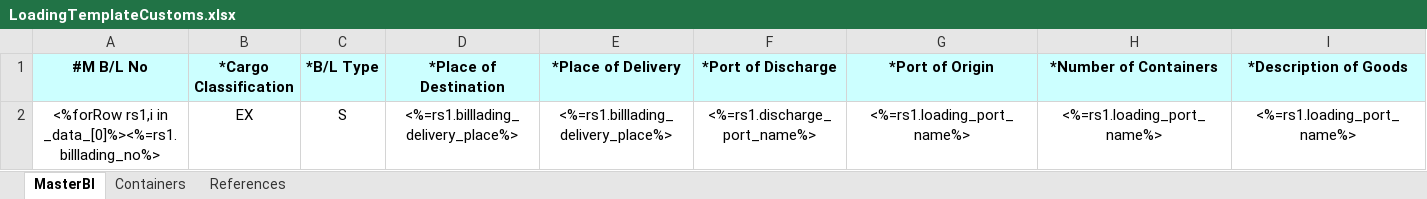
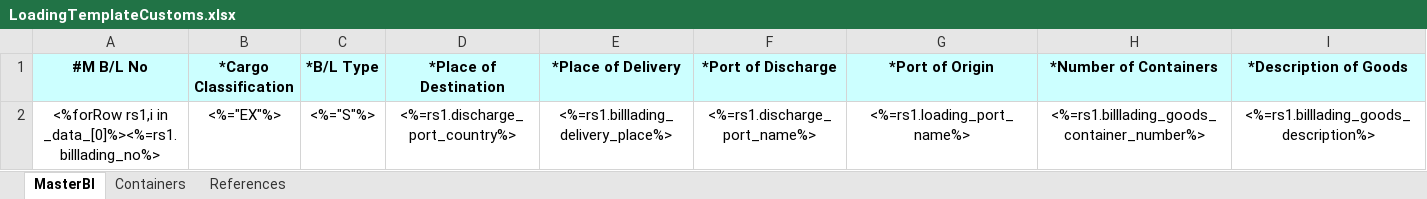
Before and after one commit to LiqunHu/zhongtan-server, an Excel workbook: excelTemplate/LoadingTemplateCustoms.xlsx, sheet MasterBl, drawn as a sheet; only a part is shown; values as stored, in another font and other column widths than the file's, no borders; charts and pictures not drawn; removed rows and columns are numbered as before the commit, all else as after; rows hold the shown columns only; the diff names each change by its address in the sheet, - before the commit and + after, or states it on an @@ line.

```diff
--- a/excelTemplate/LoadingTemplateCustoms.xlsx (sheet MasterBl)
+++ b/excelTemplate/LoadingTemplateCustoms.xlsx (sheet MasterBl)
-row 2: <%forRow rs1,i in _data_[0]%><%=rs1.billlading_no%> | EX | S | <%=rs1.billlading_delivery_place%> | <%=rs1.billlading_delivery_place%> | <%=rs1.discharge_port_name%> | <%=rs1.loading_port_name%> | <%=rs1.loading_port_name%> | <%=rs1.loading_port_name%>
+row 2: <%forRow rs1,i in _data_[0]%><%=rs1.billlading_no%> | <%="EX"%> | <%="S"%> | <%=rs1.discharge_port_country%> | <%=rs1.billlading_delivery_place%> | <%=rs1.discharge_port_name%> | <%=rs1.loading_port_name%> | <%=rs1.billlading_goods_container_number%> | <%=rs1.billlading_goods_description%>
```
Also changed, not shown: sheet Containers, charts or pictures, 4 other files.
